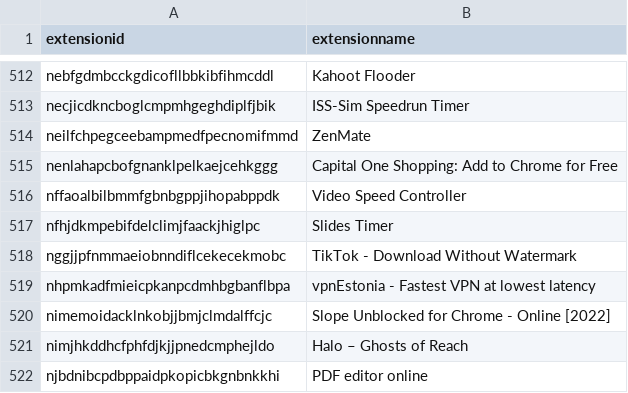
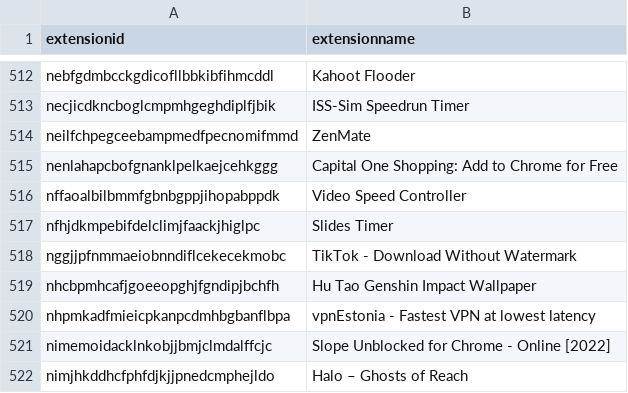
Before and after one commit to Nassau-BOCES/BOCES-IOCS, a CSV file: IOCS/browserExtensions.csv, drawn as a sheet; only a part is shown, gaps mark what is left out; the shorter side is filled out with more unchanged rows.

Commit message:
message

```diff
--- a/IOCS/browserExtensions.csv
+++ b/IOCS/browserExtensions.csv
@@ -518,2 +518,3 @@ nfhjdkmpebifdelclimjfaackjhiglpc,Slides Timer
 nggjjpfnmmaeiobnndiflcekecekmobc,TikTok - Download Without Watermark
+nhcbpmhcafjgoeeopghjfgndipjbchfh,Hu Tao Genshin Impact Wallpaper
 nhpmkadfmieicpkanpcdmhbgbanflbpa,vpnEstonia - Fastest VPN at lowest latency
```
